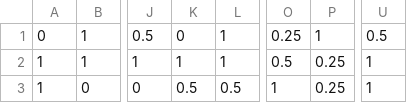
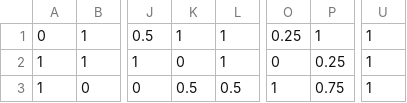
Before and after one commit to naivete5656/WSISPDR, a CSV file: utils/color.csv, drawn as a sheet; only a part is shown, gaps mark what is left out; the diff names each change by its address in the sheet, - before the commit and + after, or states it on an @@ line.

```diff
--- a/utils/color.csv
+++ b/utils/color.csv
-K1: 0
+K1: 1
-U1: 0.5
+U1: 1
-K2: 1
+K2: 0
-O2: 0.5
+O2: 0
-P3: 0.25
+P3: 0.75
```
Also changed, not shown: 3 other files.
